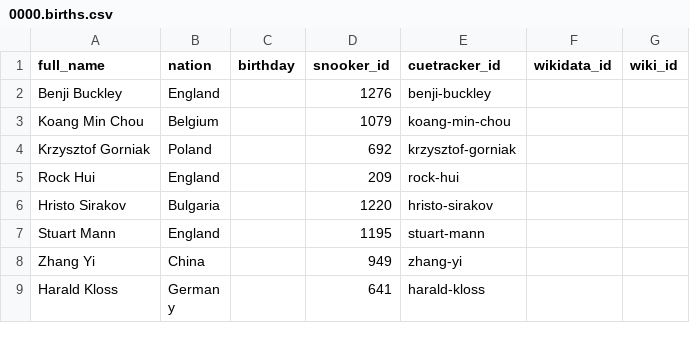
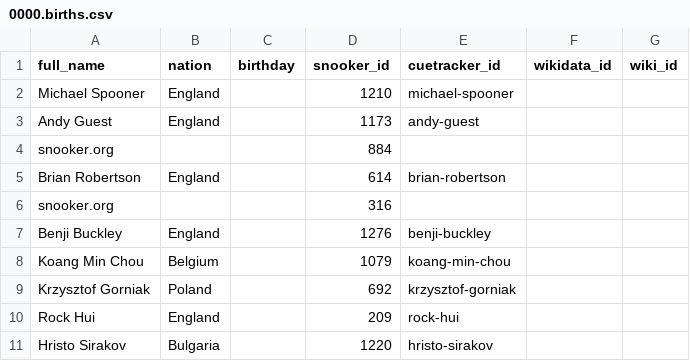
Before and after one commit to dreamerminsk/wiki-langs, a CSV file: players/0000.births.csv, drawn as a sheet; only a part is shown; the shorter side is filled out with more unchanged rows.

Commit message:
update csv tables

```diff
--- a/players/0000.births.csv
+++ b/players/0000.births.csv
@@ -1,2 +1,7 @@
 full_name,nation,birthday,snooker_id,cuetracker_id,wikidata_id,wiki_id
+Michael Spooner,England,,1210,michael-spooner,,
+Andy Guest,England,,1173,andy-guest,,
+snooker.org,,,884,,,
+Brian Robertson,England,,614,brian-robertson,,
+snooker.org,,,316,,,
 Benji Buckley,England,,1276,benji-buckley,,
```
Also changed, not shown: players/1980.births.csv, 1 other file.
